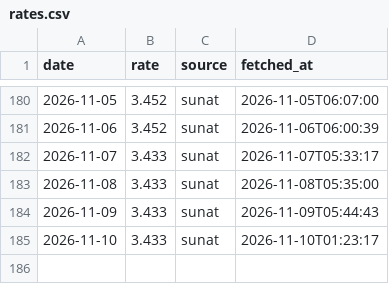
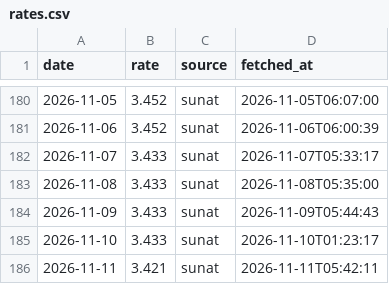
Before and after one commit to NathaNN73/solpredict, a CSV file: data/rates.csv, drawn as a sheet; only a part is shown, gaps mark what is left out.

```diff
--- a/data/rates.csv
+++ b/data/rates.csv
@@ -185 +185,2 @@ date,rate,source,fetched_at
 2026-11-10,3.433,sunat,2026-11-10T01:23:17
+2026-11-11,3.421,sunat,2026-11-11T05:42:11
```
